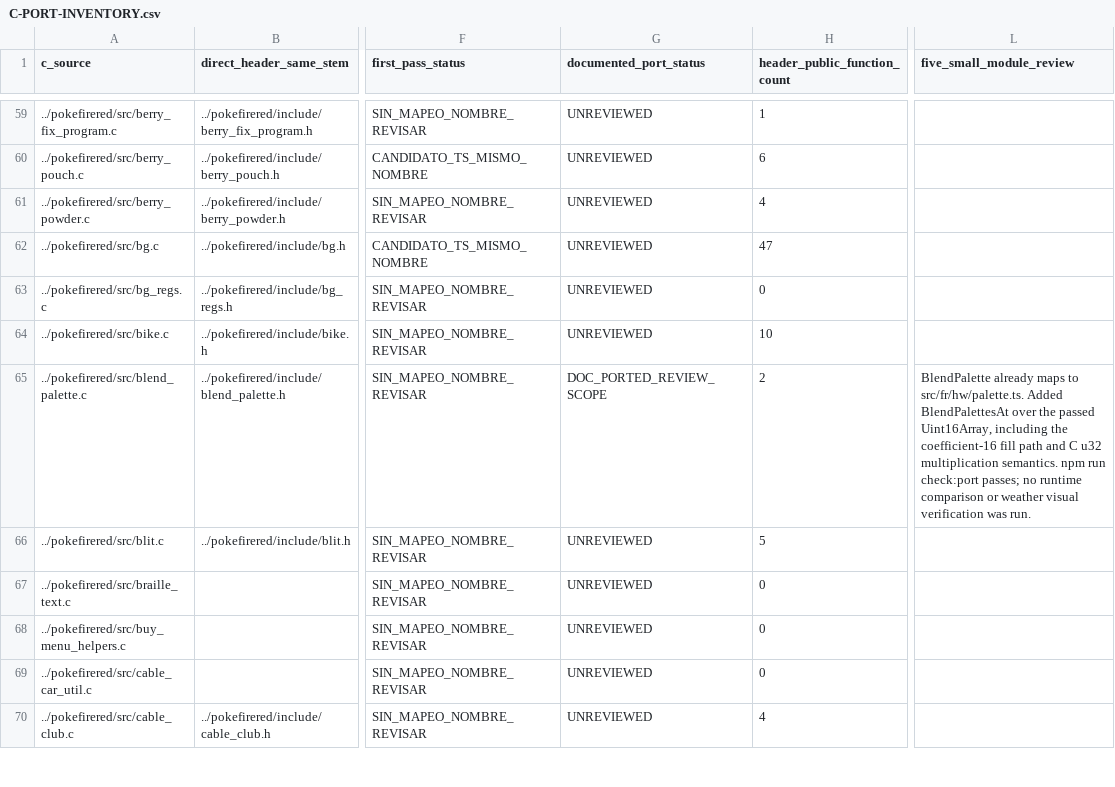
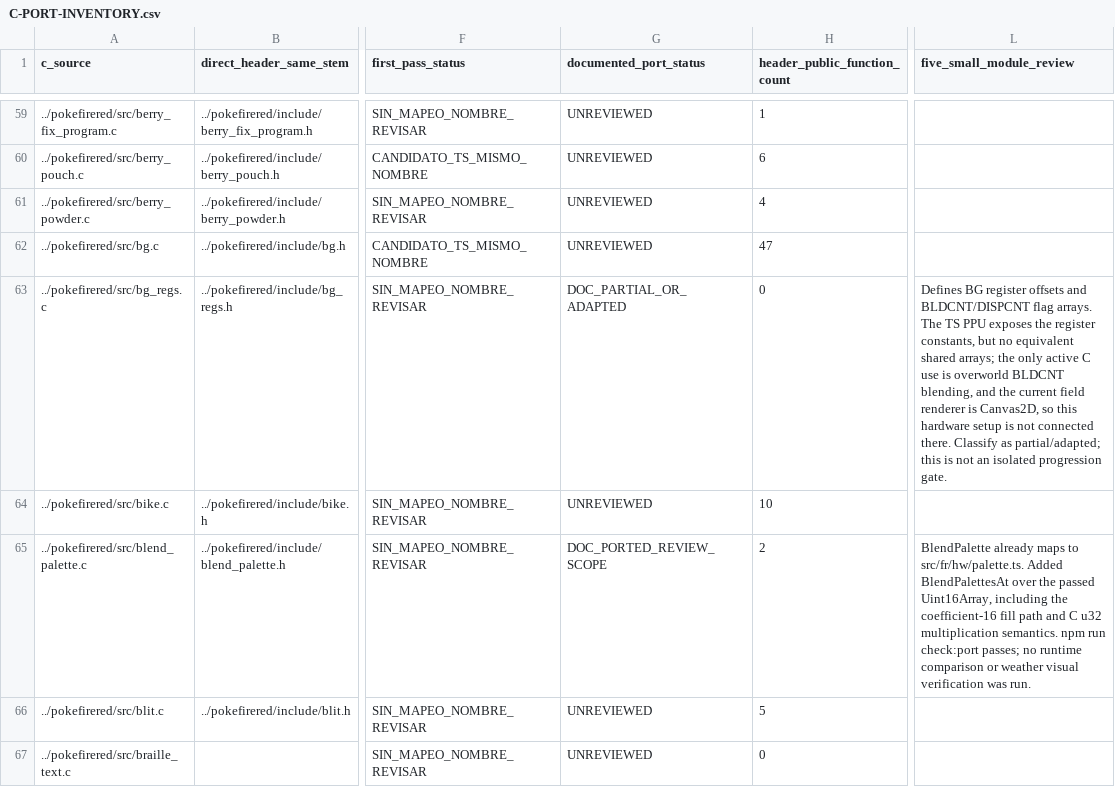
Before and after one commit to carloseav15/pokemon-firered-web, a CSV file: C-PORT-INVENTORY.csv, drawn as a sheet; only a part is shown, gaps mark what is left out; the shorter side is filled out with more unchanged rows; the diff names each change by its address in the sheet, - before the commit and + after, or states it on an @@ line.

```diff
--- a/C-PORT-INVENTORY.csv
+++ b/C-PORT-INVENTORY.csv
-G63 (documented_port_status): UNREVIEWED
+G63 (documented_port_status): DOC_PARTIAL_OR_ADAPTED
-L63 (five_small_module_review): (empty)
+L63 (five_small_module_review): Defines BG register offsets and BLDCNT/DISPCNT flag arrays. The TS PPU exposes the register constants, but no equivalent shared arrays; the only active C use is overworld BLDCNT blending, and the current field renderer is Canvas2D, so this hardware setup is not connected there. Classify as partial/adapted; this is not an isolated progression gate.
```
Also changed, not shown: 1 other file.
